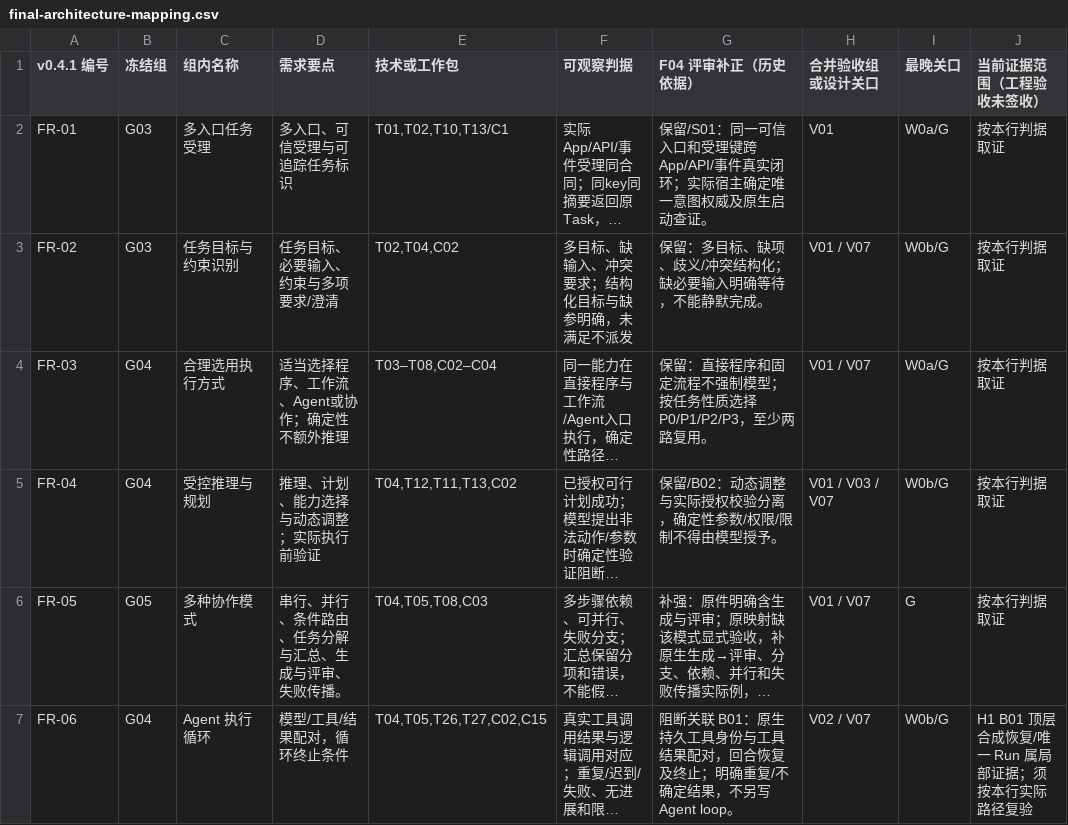
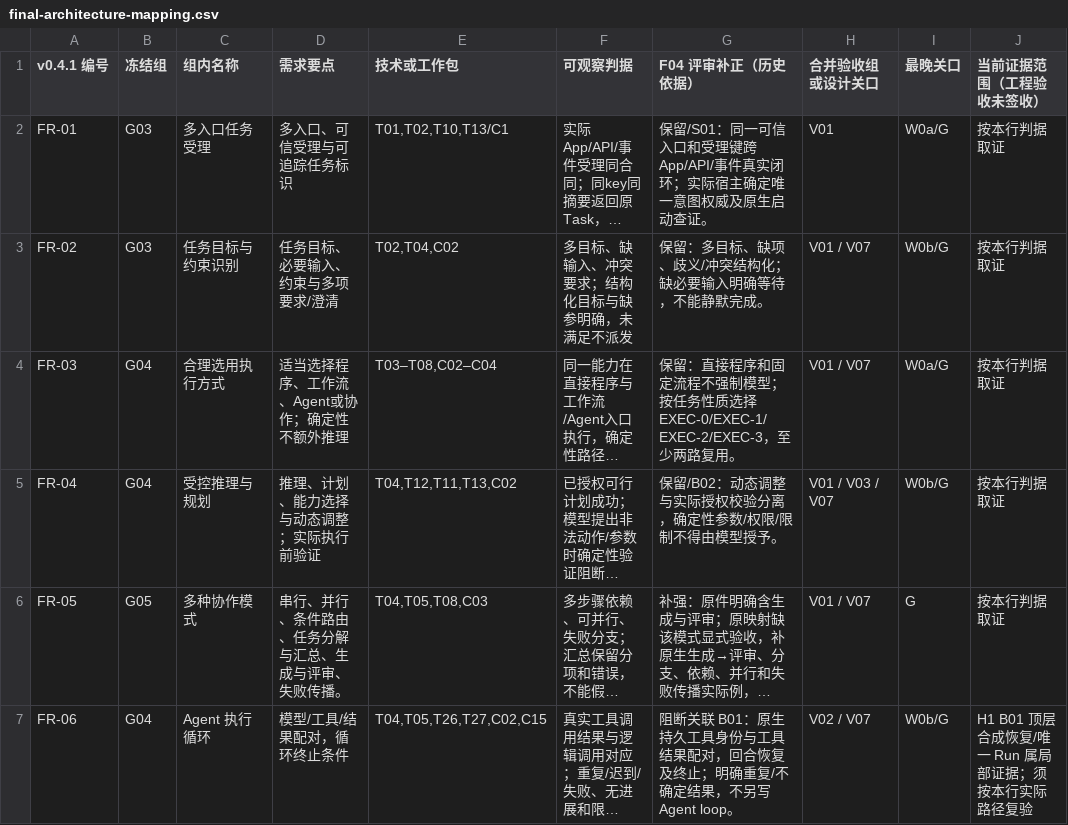
Before and after one commit to zhuquanwei111/mingjing---agent, a CSV file: docs/requirements/final-architecture-mapping.csv, drawn as a sheet; only a part is shown; long unchanged cells end in …; the diff covers the shown part only; the diff names each change by its address in the sheet, - before the commit and + after, or states it on an @@ line.

```diff
--- a/docs/requirements/final-architecture-mapping.csv
+++ b/docs/requirements/final-architecture-mapping.csv
-G4 (F04 评审补正（历史依据）): …质选择 P0/P1/P2/P3，至少两…
+G4 (F04 评审补正（历史依据）): …质选择 EXEC-0/EXEC-1/EXEC-2/EXEC-3，至少两…
```
Also changed, not shown: 5 edited cells elsewhere in this file, docs/designs/architecture-final/reuse.csv, docs/designs/architecture-final/technology.csv, 7 other files.
